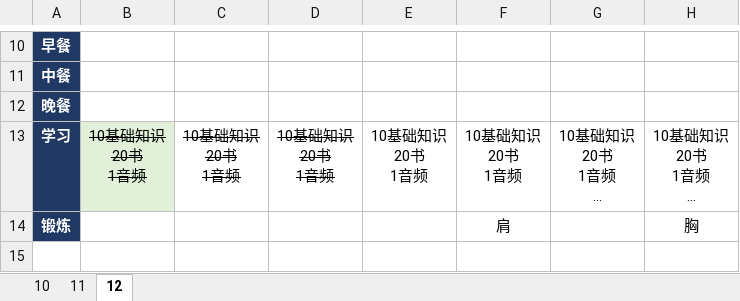
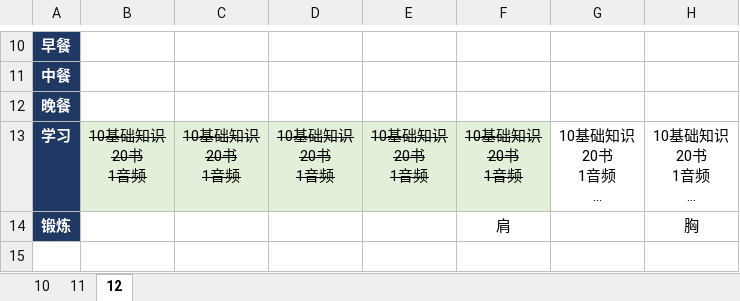
Before and after one commit to marmot-cn/readingNotes, an Excel workbook: 计划/2021学习计划.xlsx, sheet 12, drawn as a sheet; only a part is shown, gaps mark what is left out; long unchanged cells end in …; values as stored, in another font and other column widths than the file's, no borders; the diff names each change by its address in the sheet, - before the commit and + after, or states it on an @@ line.

```diff
--- a/计划/2021学习计划.xlsx (sheet 12)
+++ b/计划/2021学习计划.xlsx (sheet 12)
-C13:F13 fill: none
+C13:F13 fill: #E2F0D9
-E13:F13 strikethrough: off
+E13:F13 strikethrough: on
```
Also changed, not shown: 笔记/CBAP/知识点.xlsx, 1 other file.
